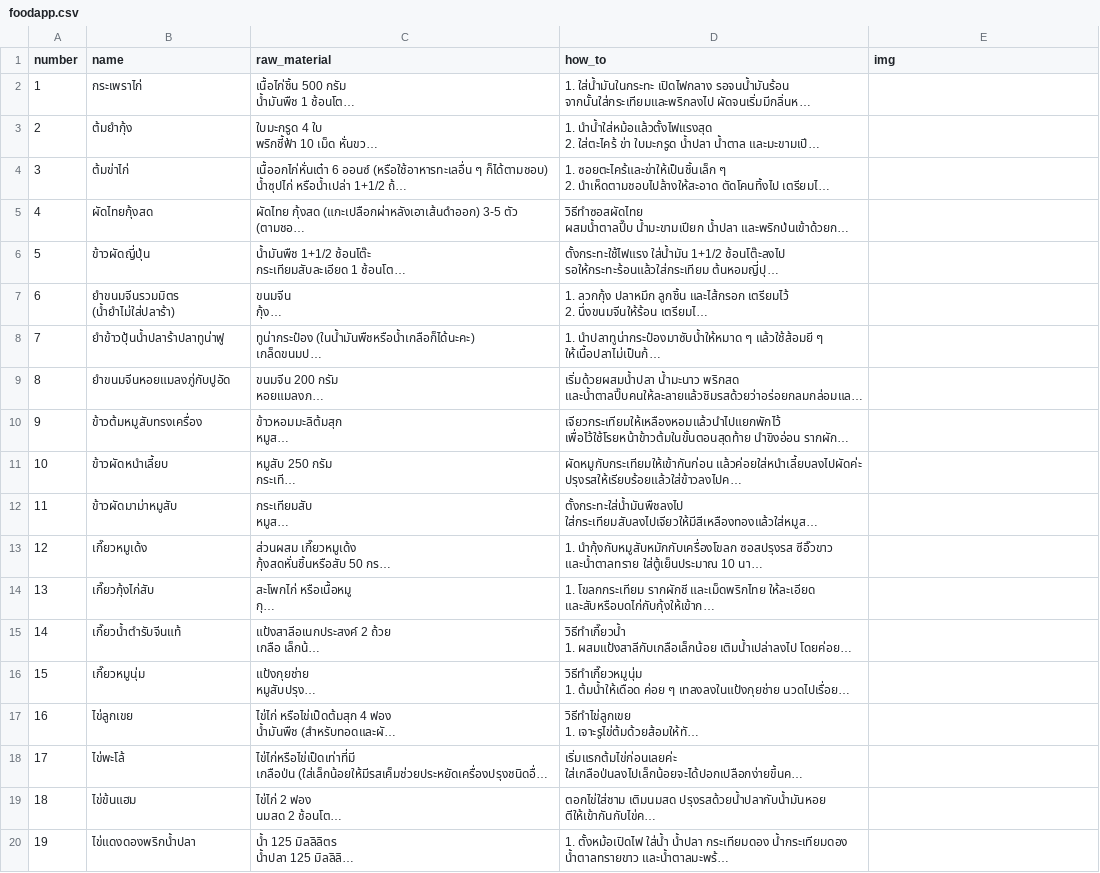
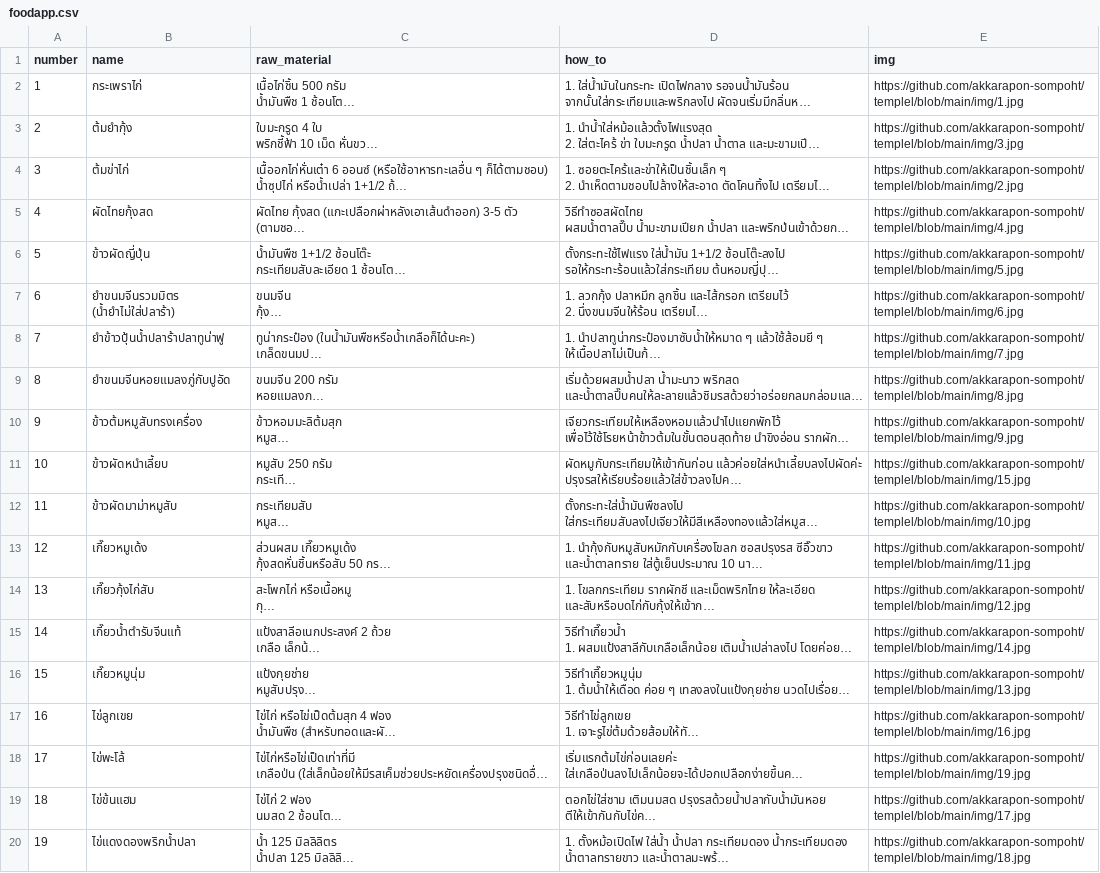
Before and after one commit to akkarapon-sompoht/templel, a CSV file: foodapp.csv, drawn as a sheet; long unchanged cells end in …; the diff names each change by its address in the sheet, - before the commit and + after, or states it on an @@ line.

Commit message:
up date

```diff
--- a/foodapp.csv
+++ b/foodapp.csv
-E2 (img): (empty)
+E2 (img): https://github.com/akkarapon-sompoht/templel/blob/main/img/1.jpg
-E3 (img): (empty)
+E3 (img): https://github.com/akkarapon-sompoht/templel/blob/main/img/3.jpg
-E4 (img): (empty)
+E4 (img): https://github.com/akkarapon-sompoht/templel/blob/main/img/2.jpg
-E5 (img): (empty)
+E5 (img): https://github.com/akkarapon-sompoht/templel/blob/main/img/4.jpg
-E6 (img): (empty)
+E6 (img): https://github.com/akkarapon-sompoht/templel/blob/main/img/5.jpg
-E7 (img): (empty)
+E7 (img): https://github.com/akkarapon-sompoht/templel/blob/main/img/6.jpg
-E8 (img): (empty)
+E8 (img): https://github.com/akkarapon-sompoht/templel/blob/main/img/7.jpg
-E9 (img): (empty)
+E9 (img): https://github.com/akkarapon-sompoht/templel/blob/main/img/8.jpg
-E10 (img): (empty)
+E10 (img): https://github.com/akkarapon-sompoht/templel/blob/main/img/9.jpg
-E11 (img): (empty)
+E11 (img): https://github.com/akkarapon-sompoht/templel/blob/main/img/15.jpg
-E12 (img): (empty)
+E12 (img): https://github.com/akkarapon-sompoht/templel/blob/main/img/10.jpg
-E13 (img): (empty)
+E13 (img): https://github.com/akkarapon-sompoht/templel/blob/main/img/11.jpg
-E14 (img): (empty)
+E14 (img): https://github.com/akkarapon-sompoht/templel/blob/main/img/12.jpg
-E15 (img): (empty)
+E15 (img): https://github.com/akkarapon-sompoht/templel/blob/main/img/14.jpg
-E16 (img): (empty)
+E16 (img): https://github.com/akkarapon-sompoht/templel/blob/main/img/13.jpg
-E17 (img): (empty)
+E17 (img): https://github.com/akkarapon-sompoht/templel/blob/main/img/16.jpg
-E18 (img): (empty)
+E18 (img): https://github.com/akkarapon-sompoht/templel/blob/main/img/19.jpg
-E19 (img): (empty)
+E19 (img): https://github.com/akkarapon-sompoht/templel/blob/main/img/17.jpg
-E20 (img): (empty)
+E20 (img): https://github.com/akkarapon-sompoht/templel/blob/main/img/18.jpg
```
